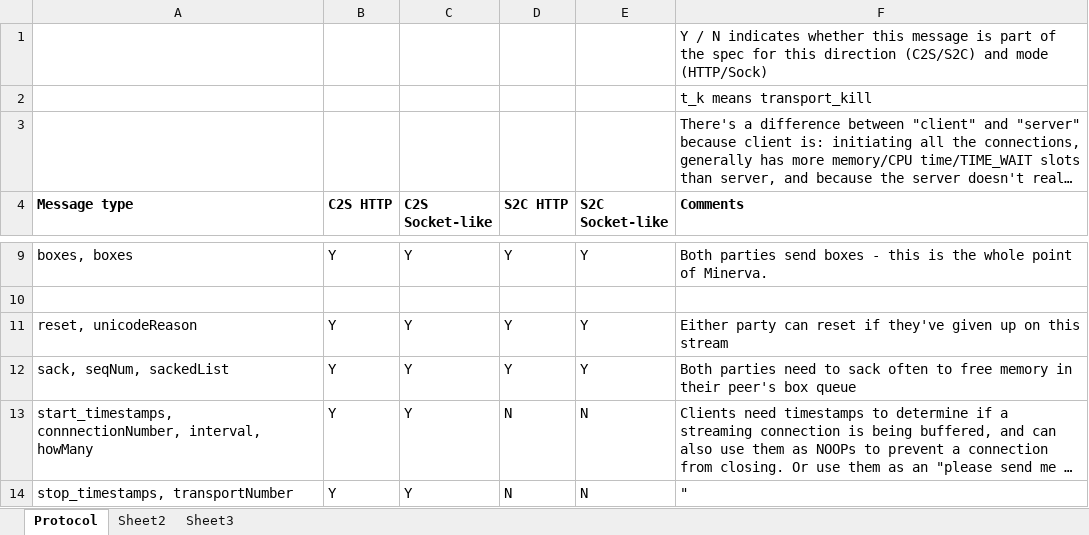
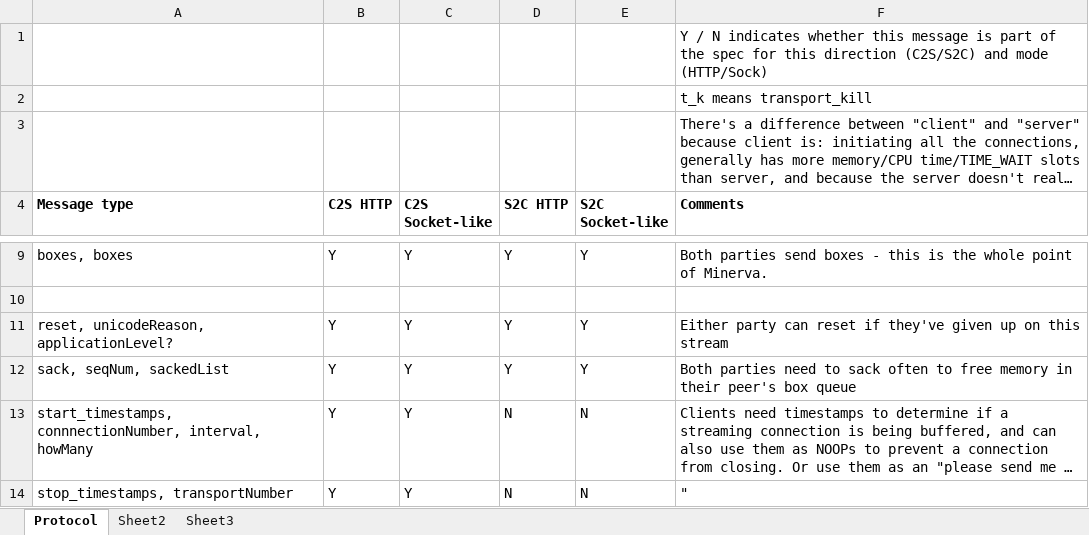
Before and after one commit to ludiosarchive/Minerva, an Excel workbook: docs/protocol.xlsx, sheet Protocol, drawn as a sheet; only a part is shown, gaps mark what is left out; long unchanged cells end in …; values as stored, in another font and other column widths than the file's, no borders; conditional formats not drawn; the diff names each change by its address in the sheet, - before the commit and + after, or states it on an @@ line.

Commit message:
change how reset works; rearrange tests

```diff
--- a/docs/protocol.xlsx (sheet Protocol)
+++ b/docs/protocol.xlsx (sheet Protocol)
-A11 (Message type): reset, unicodeReason
+A11 (Message type): reset, unicodeReason, applicationLevel?
```
Also changed, not shown: 3 other files.
